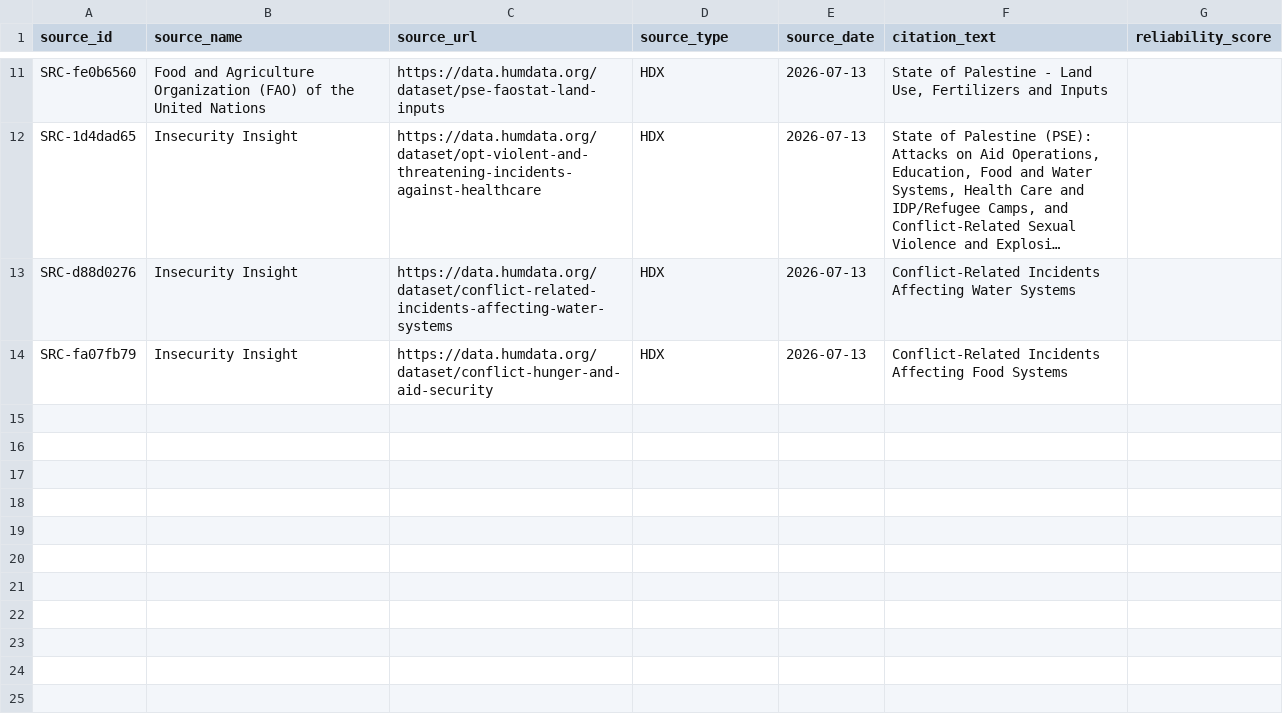
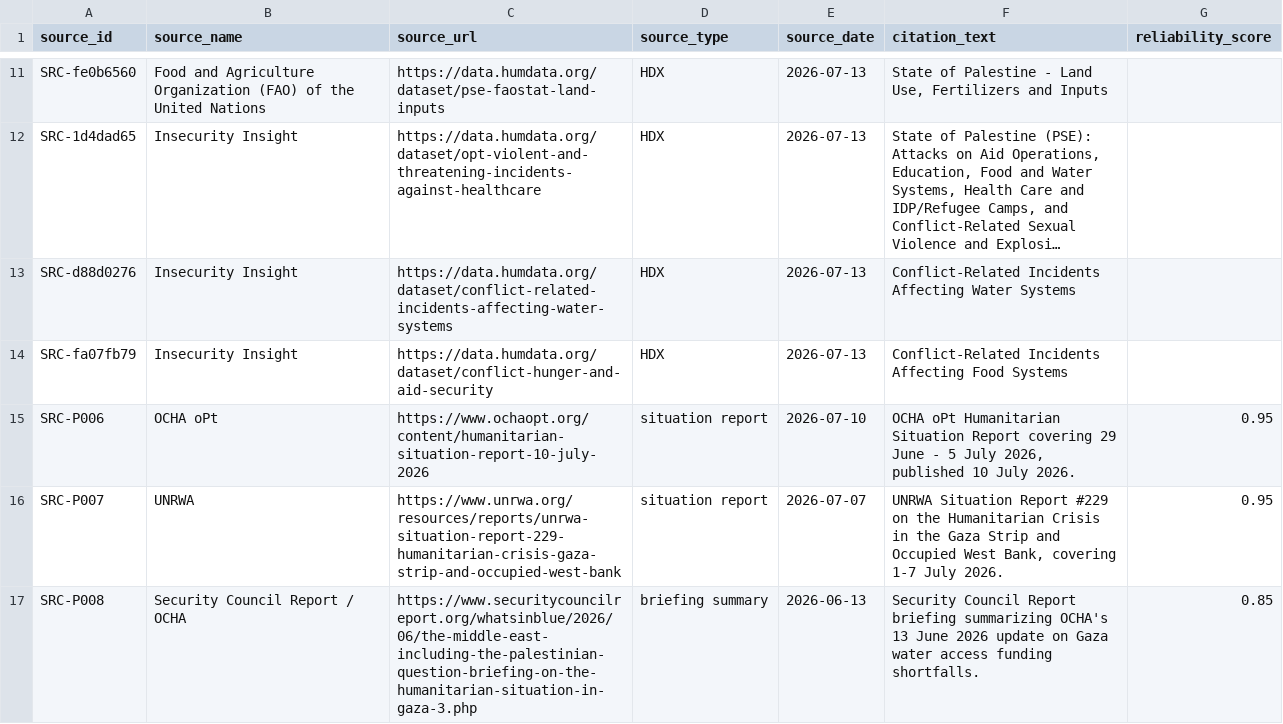
Before and after one commit to Farhanillahiclass/CIVID-Civilian-Impact-Verified-Incident-Dataset, a CSV file: data/phase1_palestine/sources.csv, drawn as a sheet; only a part is shown, gaps mark what is left out; long unchanged cells end in ….

Commit message:
Phase 1: merge 8 verified events (EVT-028..035) from drafts, resolve event_id collisions, refresh sources + README

```diff
--- a/data/phase1_palestine/sources.csv
+++ b/data/phase1_palestine/sources.csv
@@ -14 +14,4 @@ SRC-d88d0276,Insecurity Insight,https://data.humdata.org/dataset/conflict-relate
 SRC-fa07fb79,Insecurity Insight,https://data.humdata.org/dataset/conflict-hunger-and-aid-security,HDX,2026-07-13,Conflict-Related Incidents Affecting Food Systems,
+SRC-P006,OCHA oPt,https://www.ochaopt.org/content/humanitarian-situation-report-10-july-2026,situation report,2026-07-10,"OCHA oPt Humanitarian Situation Report covering 29 June - 5 July 2026, published 10 July 2026.",0.95
+SRC-P007,UNRWA,https://www.unrwa.org/resources/reports/unrwa-situation-report-229-humanitarian-crisis-gaza-strip-and-occupied-west-bank,situation report,2026-07-07,"UNRWA Situation Report #229 on the Humanitarian Crisis in the Gaza Strip and Occupied West Bank, covering 1-7 July 2026.",0.95
+SRC-P008,Security Council Report / OCHA,https://www.securitycouncilreport.org/whatsinblue/2026/06/the-middle-east-including-the-palestinian-question-briefing-on-the-humanitarian-situation-in-gaza-3.php,briefing summary,2026-06-13,"Security Council Report briefing summarizing OCHA's 13 June 2026 update on Gaza water access funding shortfalls.",0.85
```
Also changed, not shown: data/phase1_palestine/events.csv, 3 other files.
